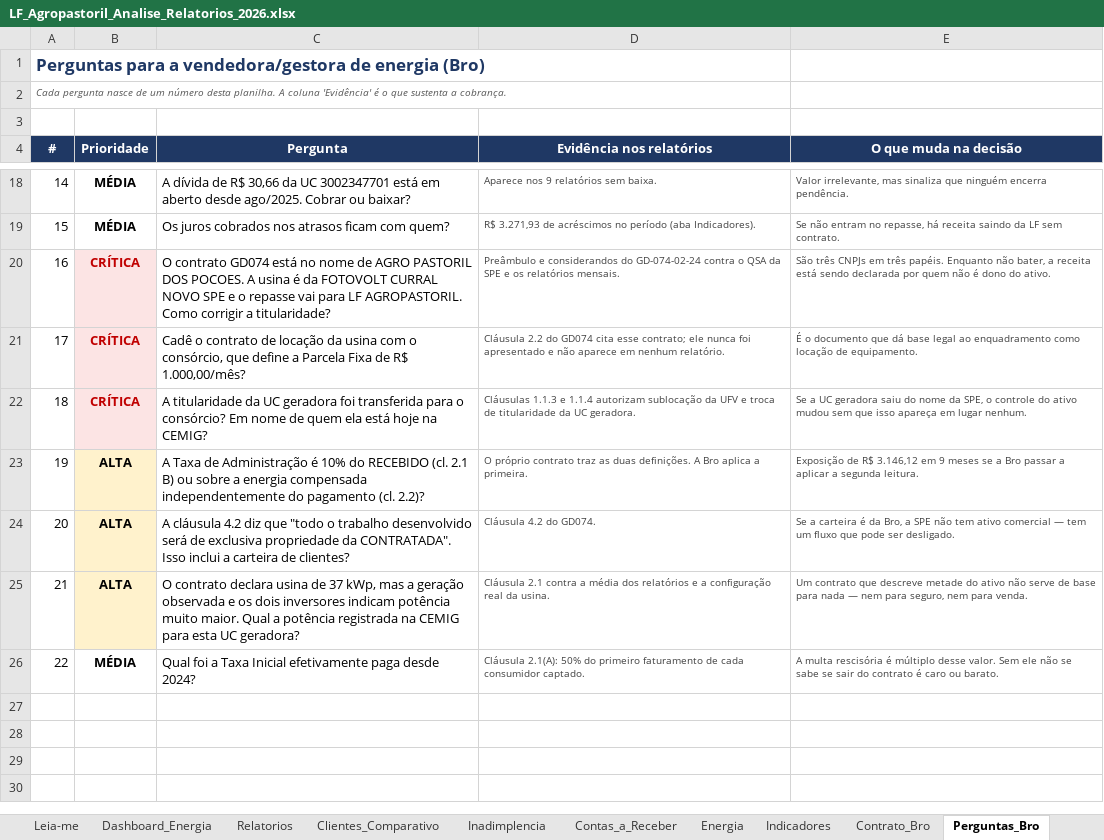
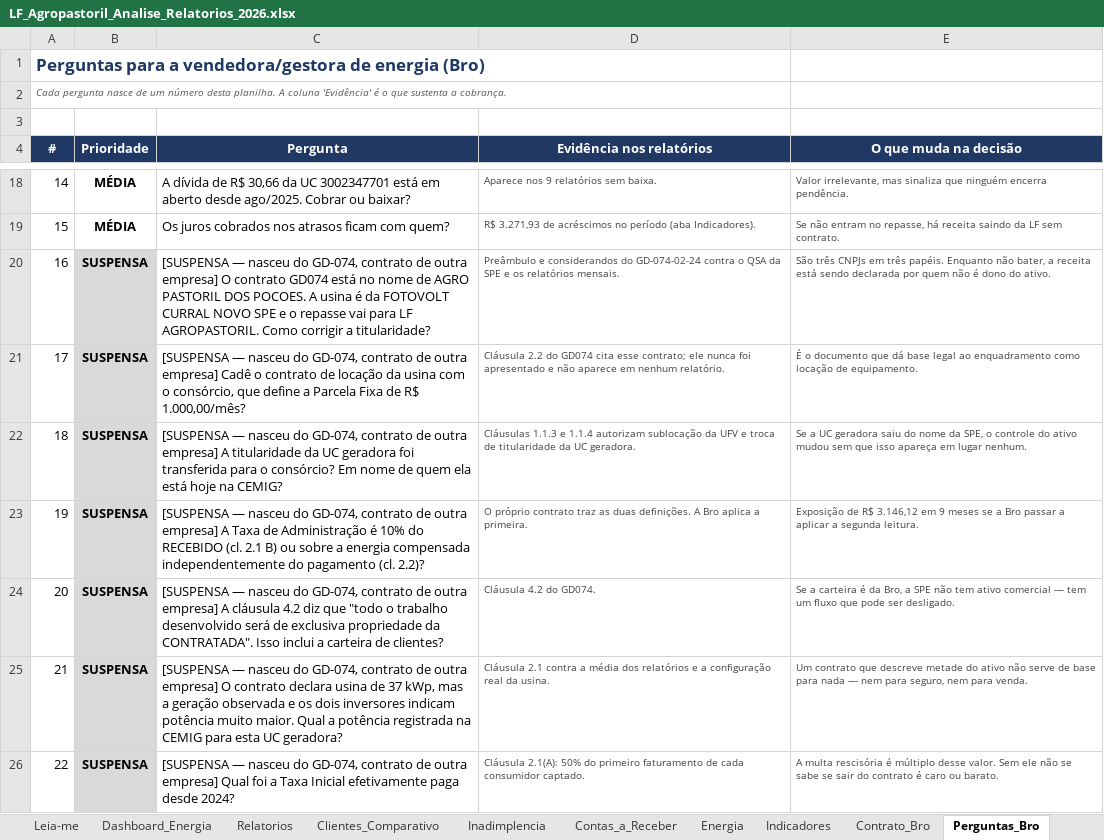
Before and after one commit to GuiFIzz/GuiFIzz, an Excel workbook: financeiro/LF_Agropastoril_Analise_Relatorios_2026.xlsx, sheet Perguntas_Bro, drawn as a sheet; only a part is shown, gaps mark what is left out; values as stored, in another font and other column widths than the file's, no borders; the diff names each change by its address in the sheet, - before the commit and + after, or states it on an @@ line.

```diff
--- a/financeiro/LF_Agropastoril_Analise_Relatorios_2026.xlsx (sheet Perguntas_Bro)
+++ b/financeiro/LF_Agropastoril_Analise_Relatorios_2026.xlsx (sheet Perguntas_Bro)
-B20:B22 (Prioridade): CRÍTICA
+B20:B22 (Prioridade): SUSPENSA
@@ B20:B22 fill: #FCE4E4 → #D9D9D9, text colour: #C00000 → black @@
-C20 (Pergunta): O contrato…
+C20 (Pergunta): [SUSPENSA — nasceu do GD-074, contrato de outra empresa] O contrato…
-C21 (Pergunta): Cadê o…
+C21 (Pergunta): [SUSPENSA — nasceu do GD-074, contrato de outra empresa] Cadê o…
-C22 (Pergunta): A titularidade…
+C22 (Pergunta): [SUSPENSA — nasceu do GD-074, contrato de outra empresa] A titularidade…
-B23:B25 (Prioridade): ALTA
+B23:B25 (Prioridade): SUSPENSA
-B23:B25 fill: #FFF2CC
+B23:B25 fill: #D9D9D9
-C23 (Pergunta): A Taxa…
+C23 (Pergunta): [SUSPENSA — nasceu do GD-074, contrato de outra empresa] A Taxa…
-C24 (Pergunta): A cláusula…
+C24 (Pergunta): [SUSPENSA — nasceu do GD-074, contrato de outra empresa] A cláusula…
-C25 (Pergunta): O contrato…
+C25 (Pergunta): [SUSPENSA — nasceu do GD-074, contrato de outra empresa] O contrato…
-B26 (Prioridade): MÉDIA
+B26 (Prioridade): SUSPENSA
-B26 fill: none
+B26 fill: #D9D9D9
-C26 (Pergunta): Qual foi…
+C26 (Pergunta): [SUSPENSA — nasceu do GD-074, contrato de outra empresa] Qual foi…
```
Also changed, not shown: sheet Contrato_Bro, sheet Dashboard_Energia, formulas that keep their value, 8 other files.
